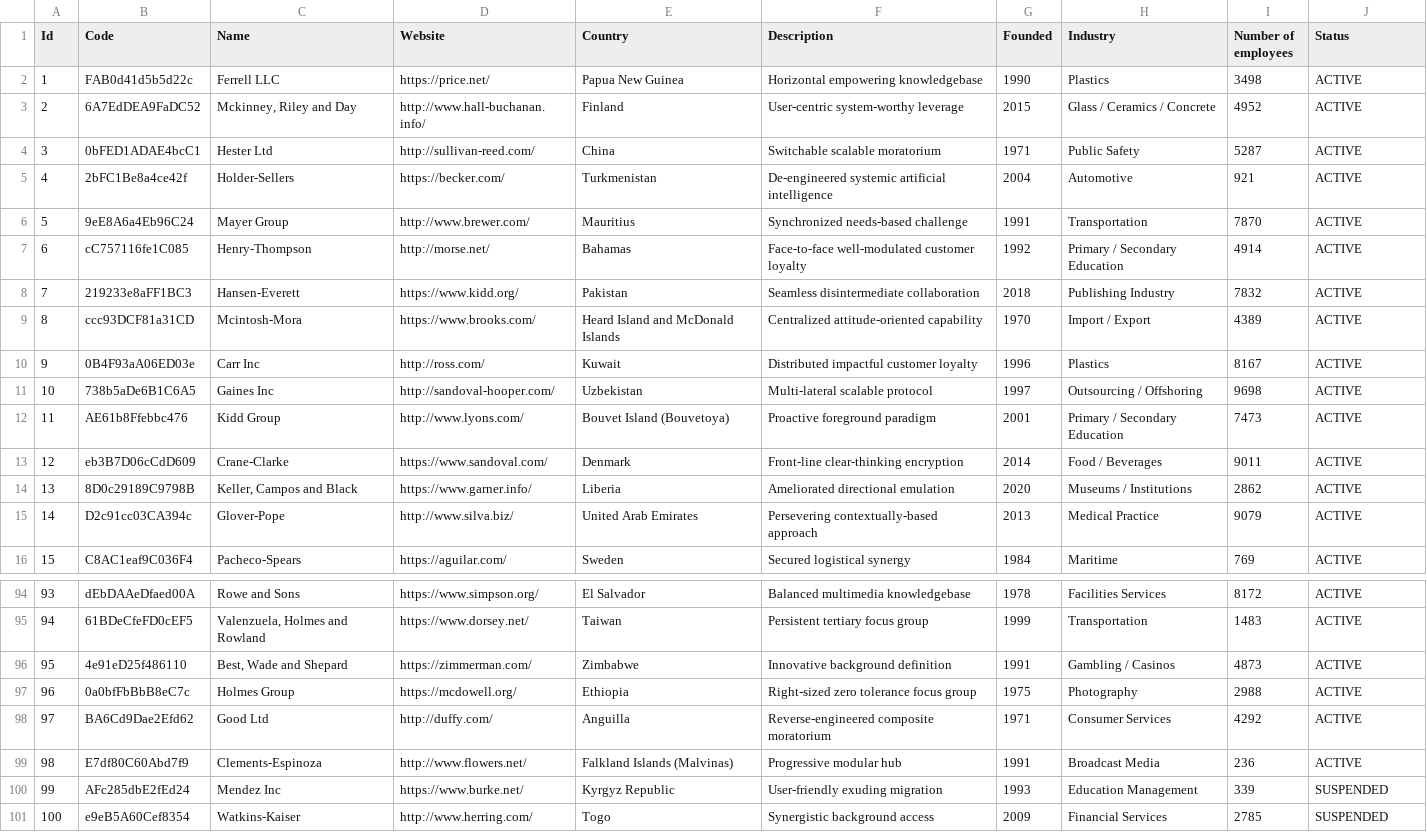
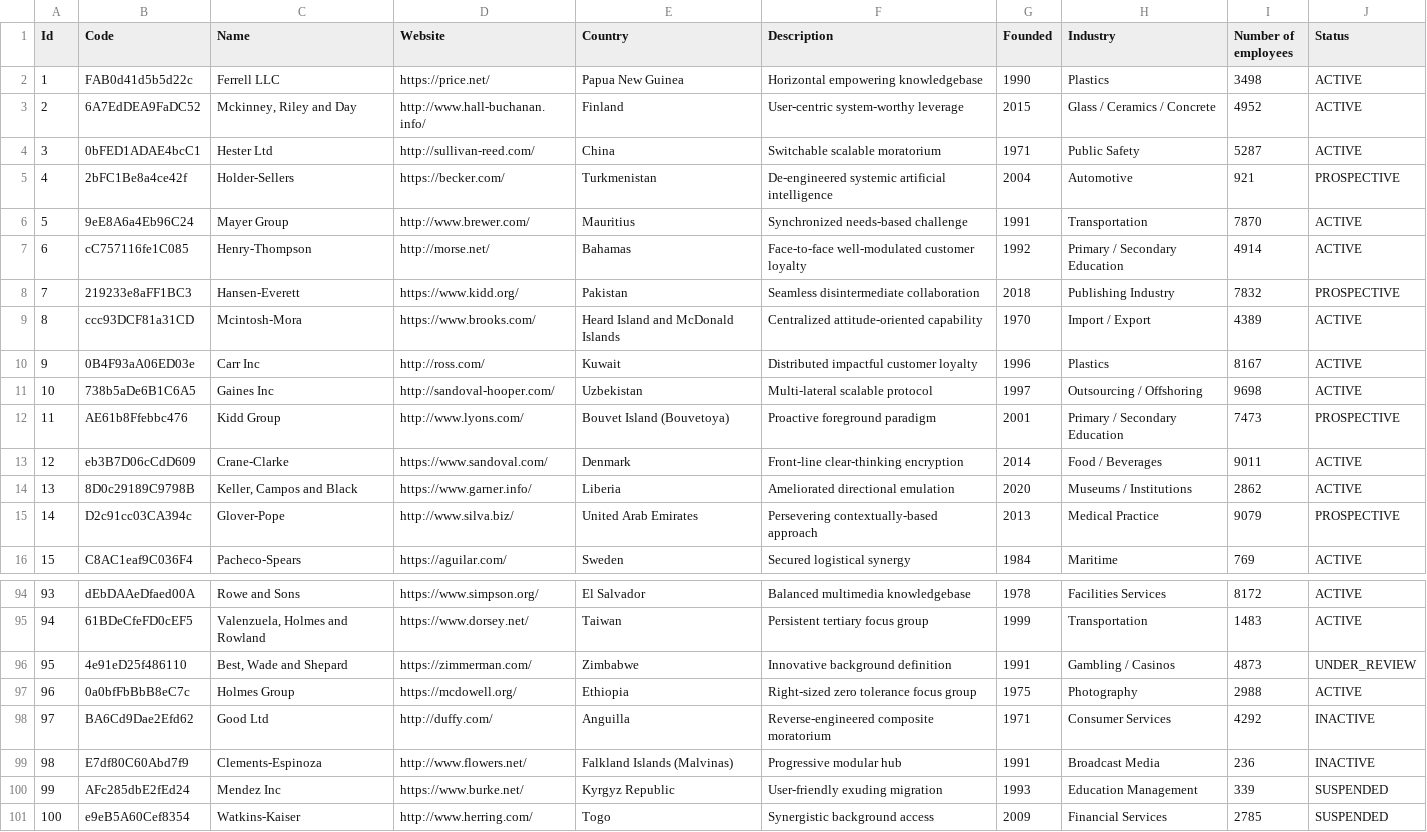
Before and after one commit to olegood/rgx, a CSV file: src/main/resources/data/organizations.csv (was src/main/resources/data/organizations-100.csv), drawn as a sheet; only a part is shown, gaps mark what is left out; the diff covers the shown part only.

```diff
--- a/src/main/resources/data/organizations-100.csv
+++ b/src/main/resources/data/organizations.csv
@@ -4,6 +4,6 @@ Id,Code,Name,Website,Country,Description,Founded,Industry,Number of employees,St
 3,0bFED1ADAE4bcC1,Hester Ltd,http://sullivan-reed.com/,China,Switchable scalable moratorium,1971,Public Safety,5287,ACTIVE
-4,2bFC1Be8a4ce42f,Holder-Sellers,https://becker.com/,Turkmenistan,De-engineered systemic artificial intelligence,2004,Automotive,921,ACTIVE
+4,2bFC1Be8a4ce42f,Holder-Sellers,https://becker.com/,Turkmenistan,De-engineered systemic artificial intelligence,2004,Automotive,921,PROSPECTIVE
 5,9eE8A6a4Eb96C24,Mayer Group,http://www.brewer.com/,Mauritius,Synchronized needs-based challenge,1991,Transportation,7870,ACTIVE
 6,cC757116fe1C085,Henry-Thompson,http://morse.net/,Bahamas,Face-to-face well-modulated customer loyalty,1992,Primary / Secondary Education,4914,ACTIVE
-7,219233e8aFF1BC3,Hansen-Everett,https://www.kidd.org/,Pakistan,Seamless disintermediate collaboration,2018,Publishing Industry,7832,ACTIVE
+7,219233e8aFF1BC3,Hansen-Everett,https://www.kidd.org/,Pakistan,Seamless disintermediate collaboration,2018,Publishing Industry,7832,PROSPECTIVE
 8,ccc93DCF81a31CD,Mcintosh-Mora,https://www.brooks.com/,Heard Island and McDonald Islands,Centralized attitude-oriented capability,1970,Import / Export,4389,ACTIVE
@@ -11,6 +11,6 @@ Id,Code,Name,Website,Country,Description,Founded,Industry,Number of employees,St
 10,738b5aDe6B1C6A5,Gaines Inc,http://sandoval-hooper.com/,Uzbekistan,Multi-lateral scalable protocol,1997,Outsourcing / Offshoring,9698,ACTIVE
-11,AE61b8Ffebbc476,Kidd Group,http://www.lyons.com/,Bouvet Island (Bouvetoya),Proactive foreground paradigm,2001,Primary / Secondary Education,7473,ACTIVE
+11,AE61b8Ffebbc476,Kidd Group,http://www.lyons.com/,Bouvet Island (Bouvetoya),Proactive foreground paradigm,2001,Primary / Secondary Education,7473,PROSPECTIVE
 12,eb3B7D06cCdD609,Crane-Clarke,https://www.sandoval.com/,Denmark,Front-line clear-thinking encryption,2014,Food / Beverages,9011,ACTIVE
 13,8D0c29189C9798B,"Keller, Campos and Black",https://www.garner.info/,Liberia,Ameliorated directional emulation,2020,Museums / Institutions,2862,ACTIVE
-14,D2c91cc03CA394c,Glover-Pope,http://www.silva.biz/,United Arab Emirates,Persevering contextually-based approach,2013,Medical Practice,9079,ACTIVE
+14,D2c91cc03CA394c,Glover-Pope,http://www.silva.biz/,United Arab Emirates,Persevering contextually-based approach,2013,Medical Practice,9079,PROSPECTIVE
 15,C8AC1eaf9C036F4,Pacheco-Spears,https://aguilar.com/,Sweden,Secured logistical synergy,1984,Maritime,769,ACTIVE
@@ -95,6 +95,6 @@ Id,Code,Name,Website,Country,Description,Founded,Industry,Number of employees,St
 94,61BDeCfeFD0cEF5,"Valenzuela, Holmes and Rowland",https://www.dorsey.net/,Taiwan,Persistent tertiary focus group,1999,Transportation,1483,ACTIVE
-95,4e91eD25f486110,"Best, Wade and Shepard",https://zimmerman.com/,Zimbabwe,Innovative background definition,1991,Gambling / Casinos,4873,ACTIVE
+95,4e91eD25f486110,"Best, Wade and Shepard",https://zimmerman.com/,Zimbabwe,Innovative background definition,1991,Gambling / Casinos,4873,UNDER_REVIEW
 96,0a0bfFbBbB8eC7c,Holmes Group,https://mcdowell.org/,Ethiopia,Right-sized zero tolerance focus group,1975,Photography,2988,ACTIVE
-97,BA6Cd9Dae2Efd62,Good Ltd,http://duffy.com/,Anguilla,Reverse-engineered composite moratorium,1971,Consumer Services,4292,ACTIVE
-98,E7df80C60Abd7f9,Clements-Espinoza,http://www.flowers.net/,Falkland Islands (Malvinas),Progressive modular hub,1991,Broadcast Media,236,ACTIVE
+97,BA6Cd9Dae2Efd62,Good Ltd,http://duffy.com/,Anguilla,Reverse-engineered composite moratorium,1971,Consumer Services,4292,INACTIVE
+98,E7df80C60Abd7f9,Clements-Espinoza,http://www.flowers.net/,Falkland Islands (Malvinas),Progressive modular hub,1991,Broadcast Media,236,INACTIVE
 99,AFc285dbE2fEd24,Mendez Inc,https://www.burke.net/,Kyrgyz Republic,User-friendly exuding migration,1993,Education Management,339,SUSPENDED
```
Also changed, not shown: 20 edited cells elsewhere in this file, 18 other files.
